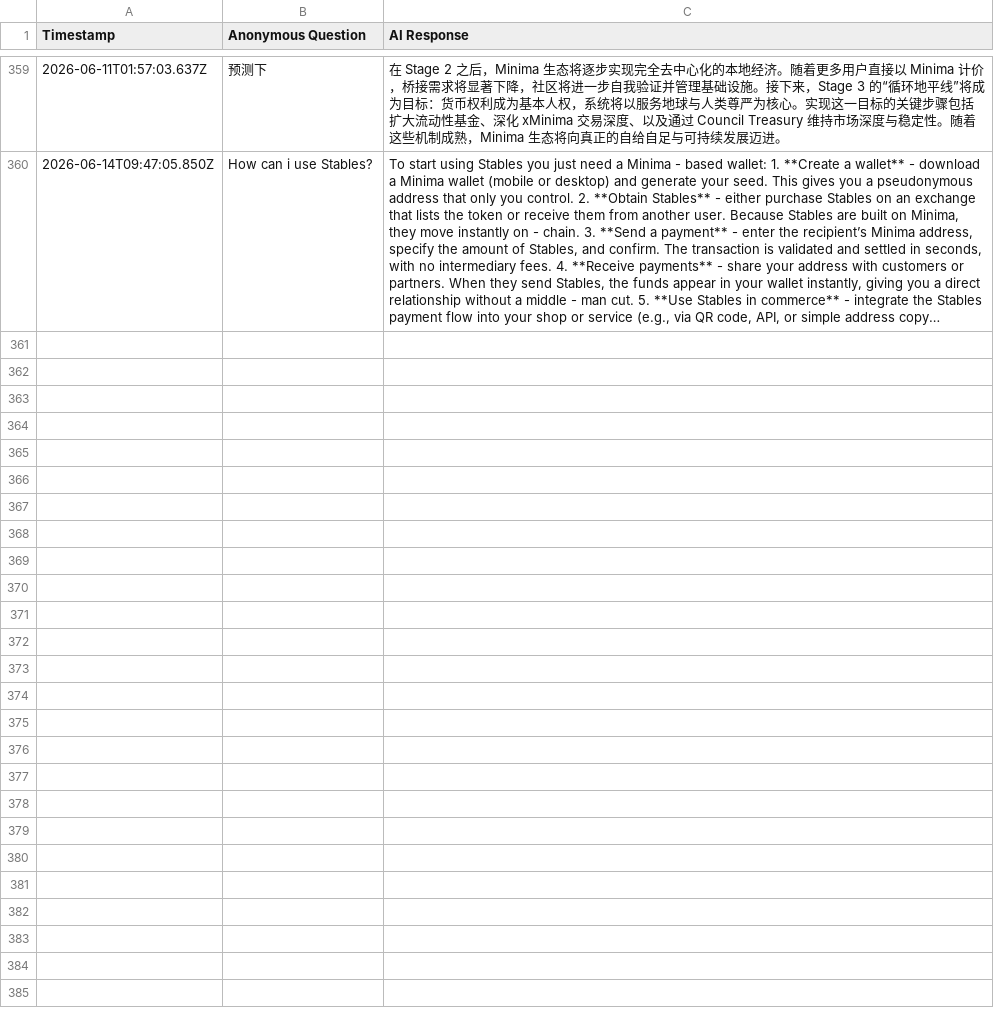
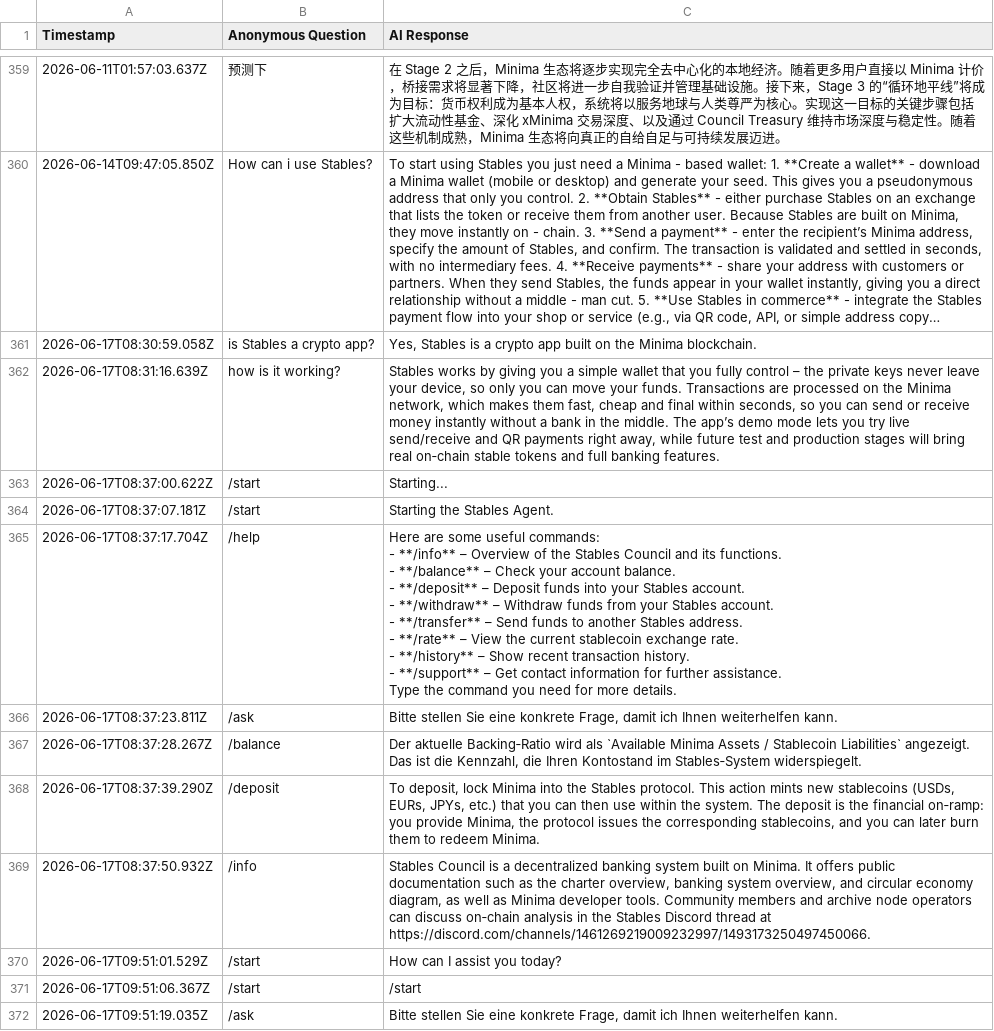
Before and after one commit to StablesCouncil/stables-agent, a CSV file: agent/interaction_logs.csv, drawn as a sheet; only a part is shown, gaps mark what is left out; long unchanged cells end in …; ↵ is a line break in a cell; the diff names each change by its address in the sheet, - before the commit and + after, or states it on an @@ line.

Commit message:
[LOGS] Daily sync of anonymous interaction logs

```diff
--- a/agent/interaction_logs.csv
+++ b/agent/interaction_logs.csv
+row 361: 2026-06-17T08:30:59.058Z | is Stables a crypto app? | Yes, Stables is a crypto app built on the Minima blockchain.
+row 362: 2026-06-17T08:31:16.639Z | how is it working? | Stables works by giving you a simple wallet that you fully control – the private keys never leave your device, so only you can move your funds. Transactions are processed on the Minima network, which makes them fast, cheap and final within seconds, so you can send or receive money instantly without a bank in the middle. The app’s demo mode lets you try live send/receive and QR payments right away, while future test and production stages will bring real on‑chain stable tokens and full banking features.
+row 363: 2026-06-17T08:37:00.622Z | /start | Starting...
+row 364: 2026-06-17T08:37:07.181Z | /start | Starting the Stables Agent.
+row 365: 2026-06-17T08:37:17.704Z | /help | Here are some useful commands: ↵ - **/info** – Overview of the Stables Council and its functions. ↵ - **/balance** – Check your account balance. ↵ - **/deposit** – Deposit funds into your Stables account. ↵ - **/withdraw** – Withdraw funds from your Stables account. ↵ - **/transfer** – Send funds to another Stables address. ↵ - **/rate** – View the current stablecoin exchange rate. ↵ - **/history** – Show recent transaction history. ↵ - **/support** – Get contact information for further assistance. ↵ Type the command you need for more details.
+row 366: 2026-06-17T08:37:23.811Z | /ask | Bitte stellen Sie eine konkrete Frage, damit ich Ihnen weiterhelfen kann.
+row 367: 2026-06-17T08:37:28.267Z | /balance | Der aktuelle Backing‑Ratio wird als `Available Minima Assets / Stablecoin Liabilities` angezeigt. Das ist die Kennzahl, die Ihren Kontostand im Stables‑System widerspiegelt.
+row 368: 2026-06-17T08:37:39.290Z | /deposit | To deposit, lock Minima into the Stables protocol. This action mints new stablecoins (USDs, EURs, JPYs, etc.) that you can then use within the system. The deposit is the financial on‑ramp: you provide Minima, the protocol issues the corresponding stablecoins, and you can later burn them to redeem Minima.
+row 369: 2026-06-17T08:37:50.932Z | /info | Stables Council is a decentralized banking system built on Minima. It offers public documentation such as the charter overview, banking system overview, and circular economy diagram, as well as Minima developer tools. Community members and archive node operators can discuss on‑chain analysis in the Stables Discord thread at https://discord.com/channels/1461269219009232997/1493173250497450066.
+row 370: 2026-06-17T09:51:01.529Z | /start | How can I assist you today?
+row 371: 2026-06-17T09:51:06.367Z | /start | /start
+row 372: 2026-06-17T09:51:19.035Z | /ask | Bitte stellen Sie eine konkrete Frage, damit ich Ihnen weiterhelfen kann.
```
Also changed, not shown: agent/interaction_logs_telegram.csv.
